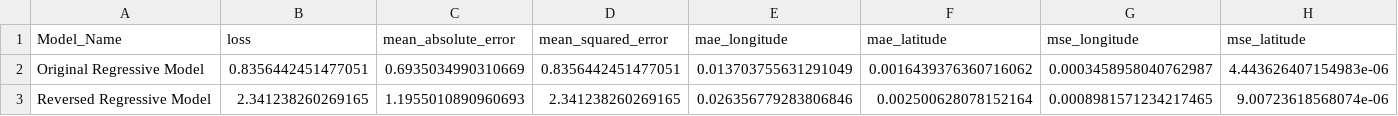
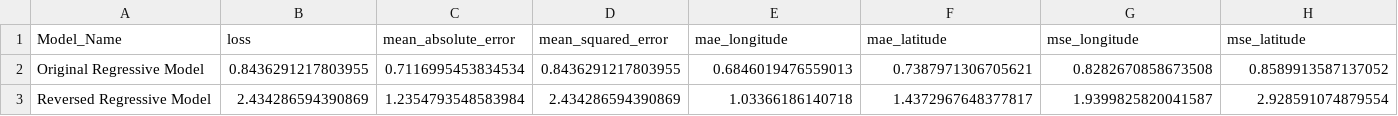
Before and after one commit to RaulCastillo547/TelepresentNature-FinalizingModels, a CSV file: ModelFiles/Statistics/Deer/GSM02927_test_data.csv, drawn as a sheet.

```diff
--- a/ModelFiles/Statistics/Deer/GSM02927_test_data.csv
+++ b/ModelFiles/Statistics/Deer/GSM02927_test_data.csv
@@ -1,3 +1,3 @@
 Model_Name,loss,mean_absolute_error,mean_squared_error,mae_longitude,mae_latitude,mse_longitude,mse_latitude
-Original Regressive Model,0.8356442451477051,0.6935034990310669,0.8356442451477051,0.013703755631291049,0.0016439376360716062,0.0003458958040762987,4.443626407154983e-06
-Reversed Regressive Model,2.341238260269165,1.1955010890960693,2.341238260269165,0.026356779283806846,0.002500628078152164,0.0008981571234217465,9.00723618568074e-06
+Original Regressive Model,0.8436291217803955,0.7116995453834534,0.8436291217803955,0.6846019476559013,0.7387971306705621,0.8282670858673508,0.8589913587137052
+Reversed Regressive Model,2.434286594390869,1.2354793548583984,2.434286594390869,1.03366186140718,1.4372967648377817,1.9399825820041587,2.928591074879554
```
Also changed, not shown: CSVFiles/ExtendedCSV/Deer/GSM02927_regressive_extended.csv, CSVFiles/ExtendedCSV/Deer/GSM02927_reversed_regressive_extended.csv, 7 other files.
